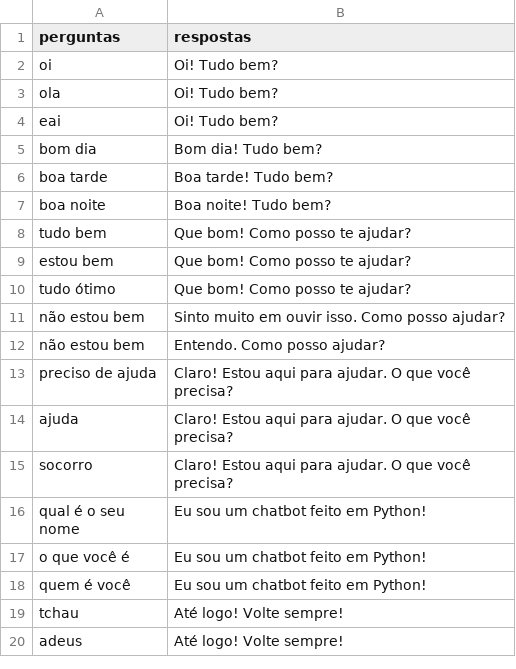
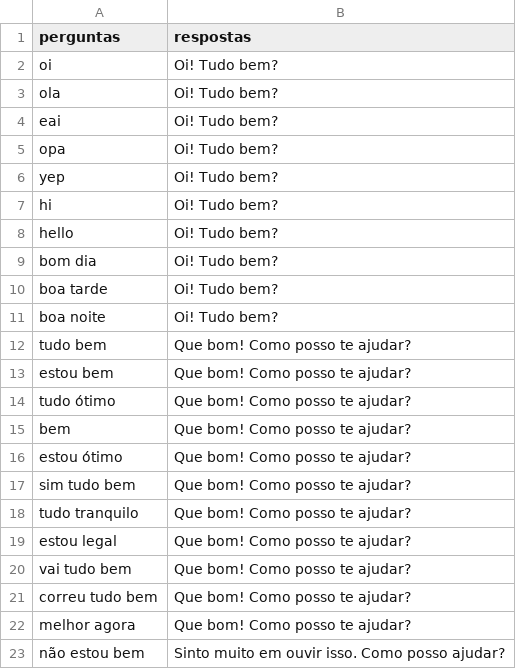
Before and after one commit to miguelaugusto-bot/ProjetoIA, a CSV file: data/iniciacao.csv, drawn as a sheet; only a part is shown; the shorter side is filled out with more unchanged rows; the diff covers the shown part only.

```diff
--- a/data/iniciacao.csv
+++ b/data/iniciacao.csv
@@ -4,5 +4,9 @@ ola,Oi! Tudo bem?
 eai,Oi! Tudo bem?
-bom dia,Bom dia! Tudo bem?
-boa tarde,Boa tarde! Tudo bem?
-boa noite,Boa noite! Tudo bem?
+opa,Oi! Tudo bem?
+yep,Oi! Tudo bem?
+hi,Oi! Tudo bem?
+hello,Oi! Tudo bem?
+bom dia,Oi! Tudo bem?
+boa tarde,Oi! Tudo bem?
+boa noite,Oi! Tudo bem?
 tudo bem,Que bom! Como posso te ajudar?
@@ -10,3 +14,10 @@ estou bem,Que bom! Como posso te ajudar?
 tudo ótimo,Que bom! Como posso te ajudar?
+bem,Que bom! Como posso te ajudar?
+estou ótimo,Que bom! Como posso te ajudar?
+sim tudo bem,Que bom! Como posso te ajudar?
+tudo tranquilo,Que bom! Como posso te ajudar?
+estou legal,Que bom! Como posso te ajudar?
+vai tudo bem,Que bom! Como posso te ajudar?
+correu tudo bem,Que bom! Como posso te ajudar?
+melhor agora,Que bom! Como posso te ajudar?
 não estou bem,Sinto muito em ouvir isso. Como posso ajudar?
-não estou bem,Entendo. Como posso ajudar?
```
Also changed, not shown: 33 added rows, 1 removed row and 2 moved rows elsewhere in this file, 6 other files.
